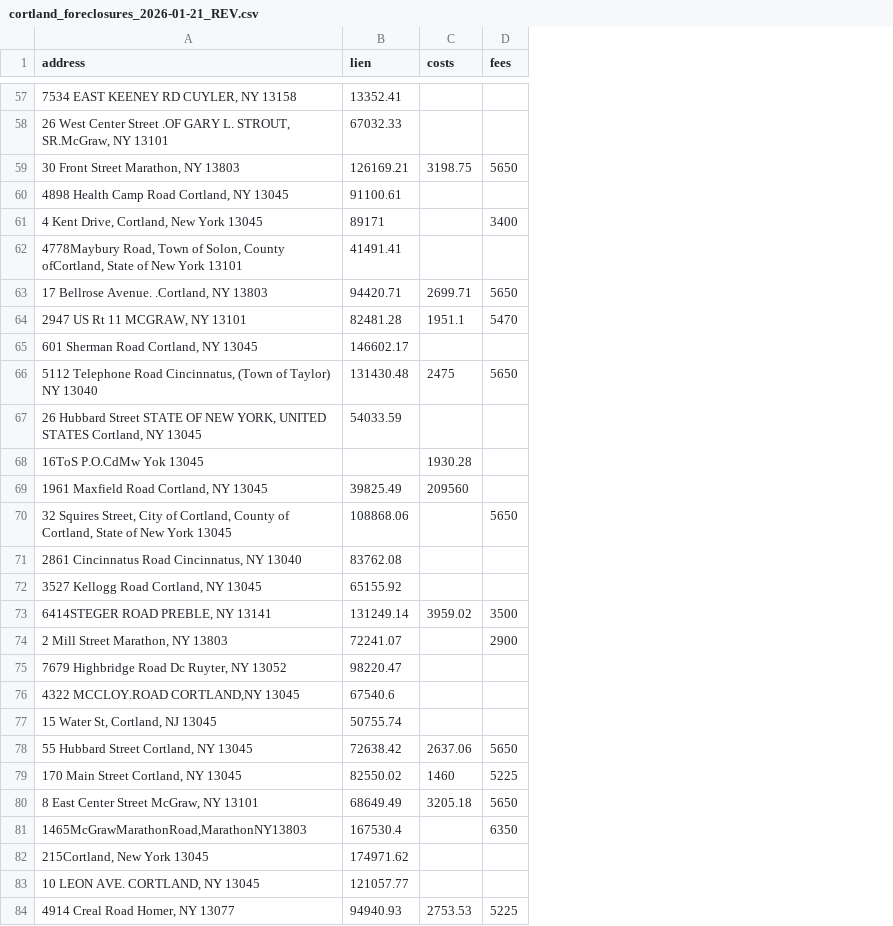
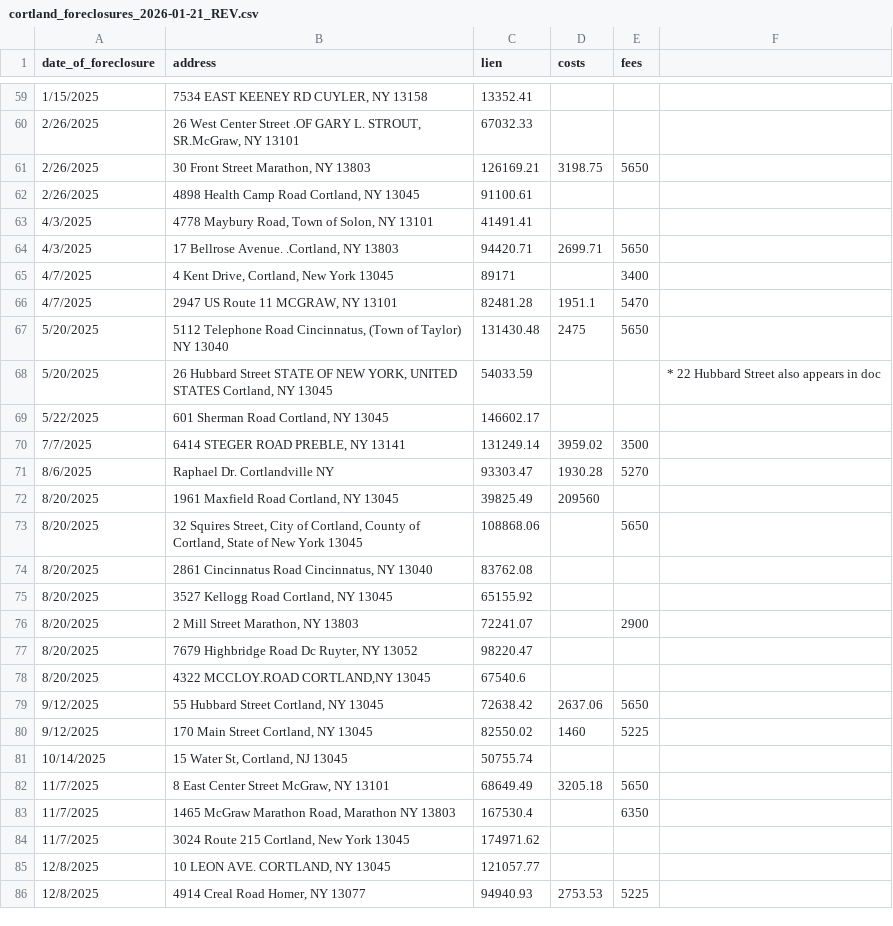
Before and after one commit to hirsch-sw/surplus_project, a CSV file: 00_data/cortland_foreclosures/cortland_foreclosures_2026-01-21_REV.csv, drawn as a sheet; only a part is shown, gaps mark what is left out; removed rows and columns are numbered as before the commit, all else as after; the diff covers the shown part only; the diff names each change by its address in the sheet, - before the commit and + after, or states it on an @@ line.

```diff
--- a/00_data/cortland_foreclosures/cortland_foreclosures_2026-01-21_REV.csv
+++ b/00_data/cortland_foreclosures/cortland_foreclosures_2026-01-21_REV.csv
+column A (date_of_foreclosure), rows 59-62: 1/15/2025 | 2/26/2025 | 2/26/2025 | 2/26/2025; rows 65-68: 4/7/2025 | 4/7/2025 | 5/20/2025 | 5/20/2025; rows 72-80: 8/20/2025 | 8/20/2025 | 8/20/2025 | 8/20/2025 | 8/20/2025 | 8/20/2025 | 8/20/2025 | 9/12/2025 | 9/12/2025; rows 82-86: 11/7/2025 | 11/7/2025 | 11/7/2025 | 12/8/2025 | 12/8/2025
+column F, row 68: * 22 Hubbard Street also appears in doc
+row 63: 4/3/2025 | 4778 Maybury Road, Town of Solon, NY 13101 | 41491.41
@@ row 63 moved to row 64: 4/3/2025 @@
-row 62: 4778Maybury Road, Town of Solon, County ofCortland, State of New York 13101 | 41491.41
-B66 (address): 2947 US Rt 11 MCGRAW, NY 13101
+B66 (address): 2947 US Route 11 MCGRAW, NY 13101
-row 68: 16ToS P.O.CdMw Yok 13045 |  | 1930.28
@@ row 65 moved to row 69: 5/22/2025 @@
+row 70: 7/7/2025 | 6414 STEGER ROAD PREBLE, NY 13141 | 131249.14 | 3959.02 | 3500
+row 71: 8/6/2025 | Raphael Dr. Cortlandville NY | 93303.47 | 1930.28 | 5270
-row 73: 6414STEGER ROAD PREBLE, NY 13141 | 131249.14 | 3959.02 | 3500
@@ row 77 moved to row 81: 10/14/2025 @@
-B83 (address): 1465McGrawMarathonRoad,MarathonNY13803
+B83 (address): 1465 McGraw Marathon Road, Marathon NY 13803
-B84 (address): 215Cortland, New York 13045
+B84 (address): 3024 Route 215 Cortland, New York 13045
```
Also changed, not shown: 16 added rows, 14 removed rows and 32 moved rows elsewhere in this file, 5 other files.
